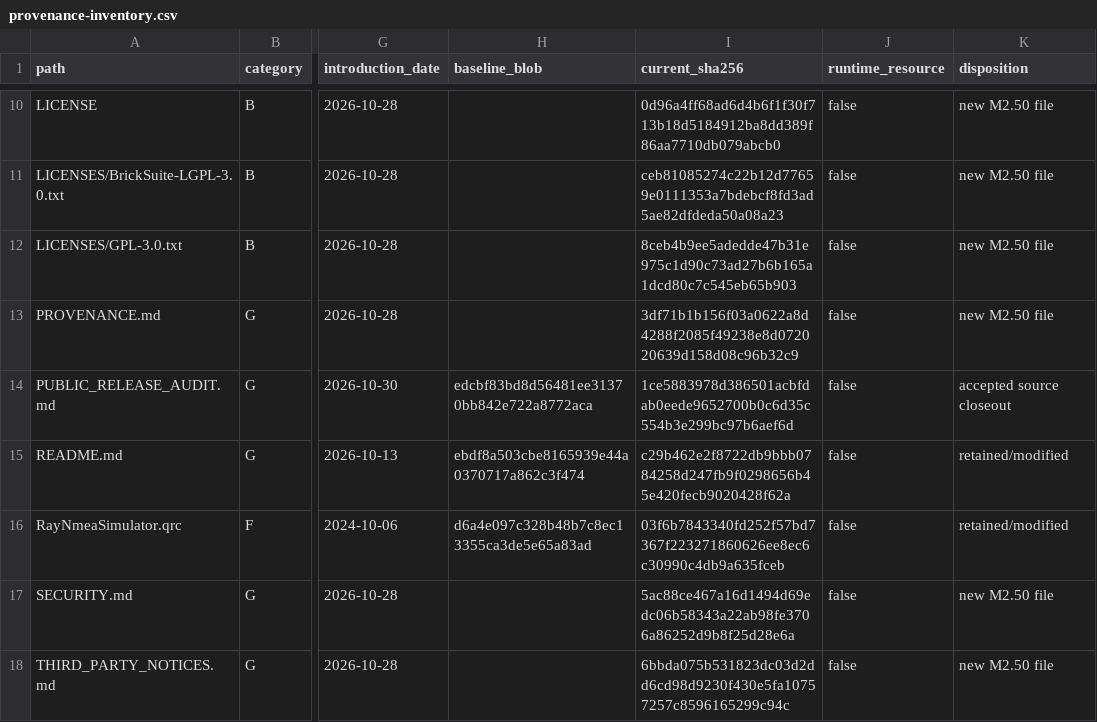
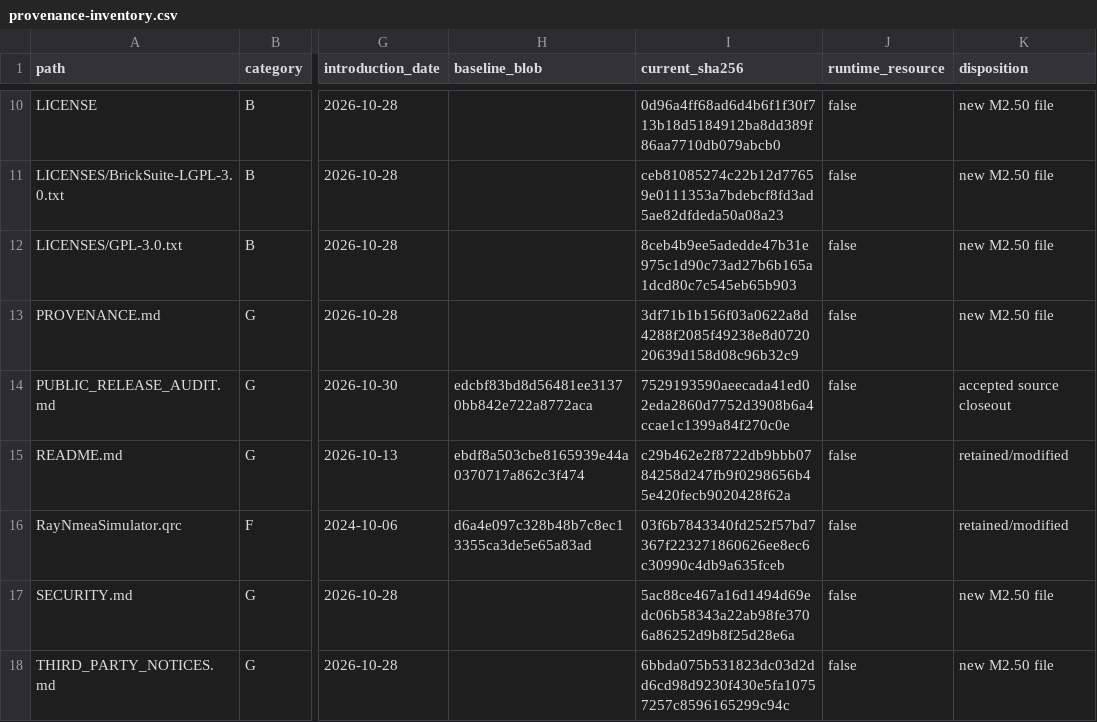
Before and after one commit to RFStateSide/RayNmeaSimulator, a CSV file: docs/provenance-inventory.csv, drawn as a sheet; only a part is shown, gaps mark what is left out; the diff names each change by its address in the sheet, - before the commit and + after, or states it on an @@ line.

```diff
--- a/docs/provenance-inventory.csv
+++ b/docs/provenance-inventory.csv
-I14 (current_sha256): 1ce5883978d386501acbfdab0eede9652700b0c6d35c554b3e299bc97b6aef6d
+I14 (current_sha256): 7529193590aeecada41ed02eda2860d7752d3908b6a4ccae1c1399a84f270c0e
```
Also changed, not shown: 1 other file.
